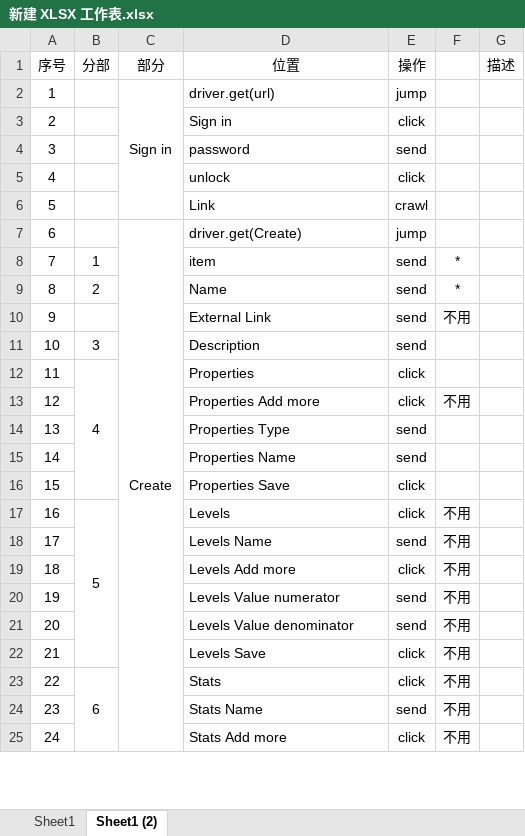
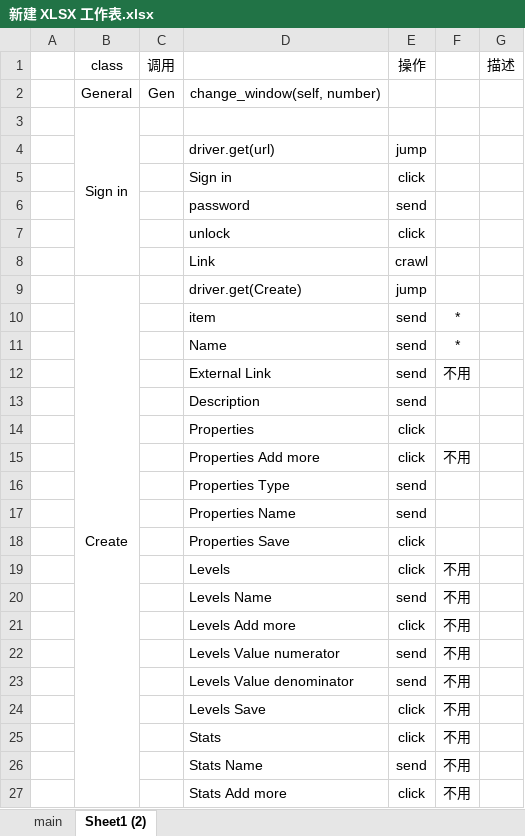
Before and after one commit to sqy/Opensea-Auto, an Excel workbook: 新版架构/新建 XLSX 工作表.xlsx, sheet Sheet1 (2), drawn as a sheet; only a part is shown; values as stored, in another font and other column widths than the file's, no borders; removed rows and columns are numbered as before the commit, all else as after; the diff covers the shown part only; the diff names each change by its address in the sheet, - before the commit and + after, or states it on an @@ line.

```diff
--- a/新版架构/新建 XLSX 工作表.xlsx (sheet Sheet1 (2))
+++ b/新版架构/新建 XLSX 工作表.xlsx (sheet Sheet1 (2))
-sheet tab: Sheet1
+sheet tab: main
-column B, rows 8-23: 1 | 2 |  | 3 | 4 |  |  |  |  | 5 |  |  |  |  |  | 6
+column C, empty
-row 1: 序号 | 分部 | 部分 | 位置 | 操作 |  | 描述
+row 1:  | class | 调用 |  | 操作 |  | 描述
+row 2:  | General | Gen | change_window(self, number)
+row 3:  | Sign in
-A4: 1
+A4: (empty)
-B4: Sign in
+B4: (empty)
-C2:C6 merged
-A5: 2
+A5: (empty)
-A6: 3
+A6: (empty)
-A7: 4
+A7: (empty)
-A8: 5
+A8: (empty)
-A9: 6
+A9: (empty)
-A10: 7
+A10: (empty)
-A11: 8
+A11: (empty)
-A12: 9
+A12: (empty)
-A13: 10
+A13: (empty)
-A14: 11
+A14: (empty)
-A15: 12
+A15: (empty)
-A16: 13
+A16: (empty)
-A17: 14
+A17: (empty)
-A18: 15
+A18: (empty)
-A19: 16
+A19: (empty)
-A20: 17
+A20: (empty)
-A21: 18
+A21: (empty)
-A22: 19
+A22: (empty)
-A23: 20
+A23: (empty)
-A24: 21
+A24: (empty)
-A25: 22
+A25: (empty)
-A26: 23
+A26: (empty)
-A27: 24
+A27: (empty)
```
Also changed, not shown: 13 edited cells elsewhere in this sheet, 3 other files.
